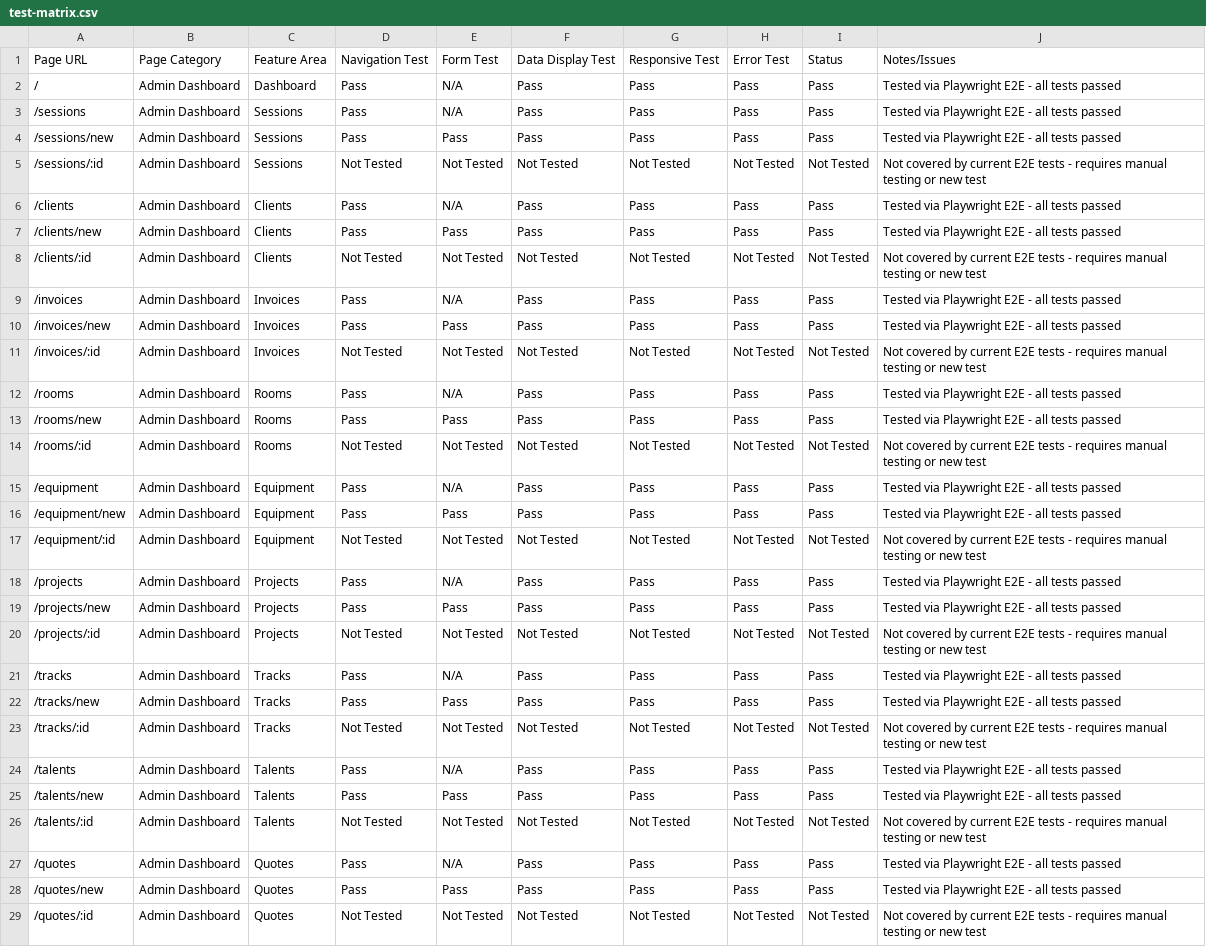
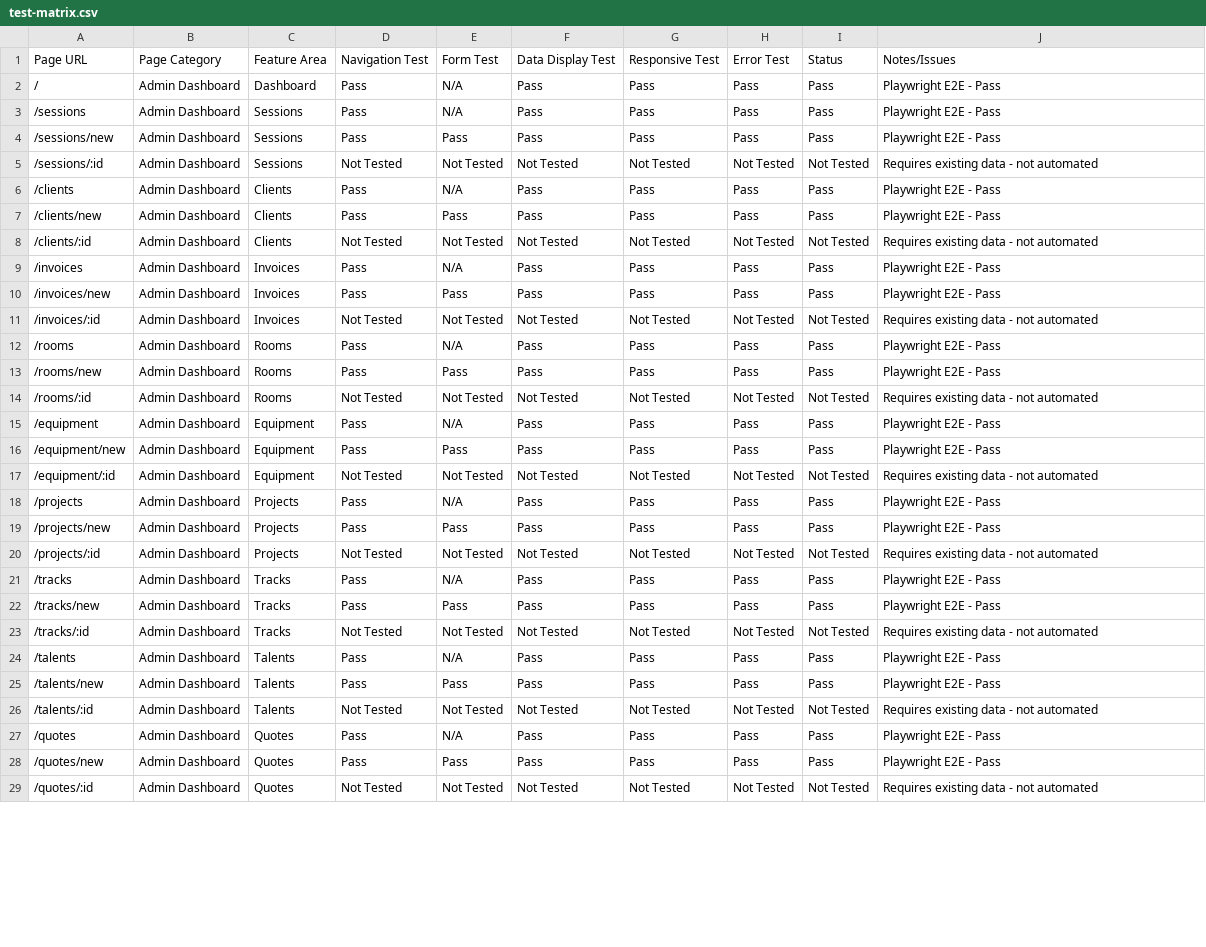
Before and after one commit to lolomaraboo/recording-studio-manager-hybrid, a CSV file: .planning/phases/3.13-validation-ui-complete-toutes-pages/test-matrix.csv, drawn as a sheet; only a part is shown; the diff covers the shown part only; the diff names each change by its address in the sheet, - before the commit and + after, or states it on an @@ line.

```diff
--- a/.planning/phases/3.13-validation-ui-complete-toutes-pages/test-matrix.csv
+++ b/.planning/phases/3.13-validation-ui-complete-toutes-pages/test-matrix.csv
-J2:J4: Tested via Playwright E2E - all tests passed
+J2:J4: Playwright E2E - Pass
-J5: Not covered by current E2E tests - requires manual testing or new test
+J5: Requires existing data - not automated
-J6:J7: Tested via Playwright E2E - all tests passed
+J6:J7: Playwright E2E - Pass
-J8: Not covered by current E2E tests - requires manual testing or new test
+J8: Requires existing data - not automated
-J9:J10: Tested via Playwright E2E - all tests passed
+J9:J10: Playwright E2E - Pass
-J11: Not covered by current E2E tests - requires manual testing or new test
+J11: Requires existing data - not automated
-J12:J13: Tested via Playwright E2E - all tests passed
+J12:J13: Playwright E2E - Pass
-J14: Not covered by current E2E tests - requires manual testing or new test
+J14: Requires existing data - not automated
-J15:J16: Tested via Playwright E2E - all tests passed
+J15:J16: Playwright E2E - Pass
-J17: Not covered by current E2E tests - requires manual testing or new test
+J17: Requires existing data - not automated
-J18:J19: Tested via Playwright E2E - all tests passed
+J18:J19: Playwright E2E - Pass
-J20: Not covered by current E2E tests - requires manual testing or new test
+J20: Requires existing data - not automated
-J21:J22: Tested via Playwright E2E - all tests passed
+J21:J22: Playwright E2E - Pass
-J23: Not covered by current E2E tests - requires manual testing or new test
+J23: Requires existing data - not automated
-J24:J25: Tested via Playwright E2E - all tests passed
+J24:J25: Playwright E2E - Pass
-J26: Not covered by current E2E tests - requires manual testing or new test
+J26: Requires existing data - not automated
-J27:J28: Tested via Playwright E2E - all tests passed
+J27:J28: Playwright E2E - Pass
-J29: Not covered by current E2E tests - requires manual testing or new test
+J29: Requires existing data - not automated
```
Also changed, not shown: 65 edited cells elsewhere in this file, 14 other files.
